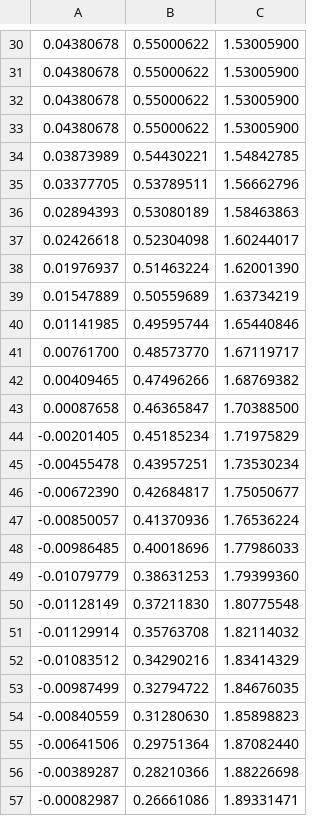
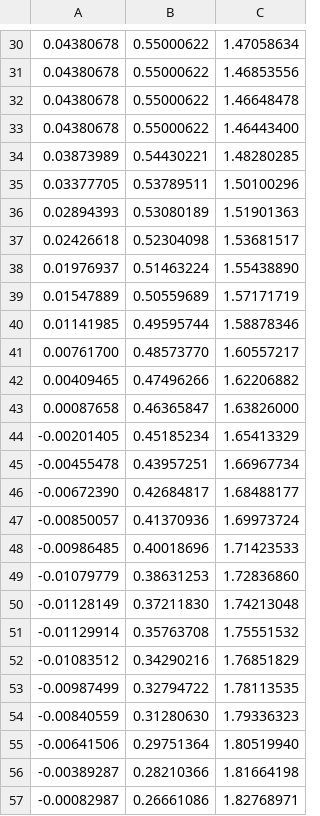
Before and after one commit to a-server-dev/motionRP, a CSV file: src/main/resources/bettermodel/excalibur-hand-path.csv, drawn as a sheet; only a part is shown, gaps mark what is left out; the diff covers the shown part only.

```diff
--- a/src/main/resources/bettermodel/excalibur-hand-path.csv
+++ b/src/main/resources/bettermodel/excalibur-hand-path.csv
@@ -30,28 +30,28 @@
-0.04380678,0.55000622,1.53005900
-0.04380678,0.55000622,1.53005900
-0.04380678,0.55000622,1.53005900
-0.04380678,0.55000622,1.53005900
-0.03873989,0.54430221,1.54842785
-0.03377705,0.53789511,1.56662796
-0.02894393,0.53080189,1.58463863
-0.02426618,0.52304098,1.60244017
-0.01976937,0.51463224,1.62001390
-0.01547889,0.50559689,1.63734219
-0.01141985,0.49595744,1.65440846
-0.00761700,0.48573770,1.67119717
-0.00409465,0.47496266,1.68769382
-0.00087658,0.46365847,1.70388500
--0.00201405,0.45185234,1.71975829
--0.00455478,0.43957251,1.73530234
--0.00672390,0.42684817,1.75050677
--0.00850057,0.41370936,1.76536224
--0.00986485,0.40018696,1.77986033
--0.01079779,0.38631253,1.79399360
--0.01128149,0.37211830,1.80775548
--0.01129914,0.35763708,1.82114032
--0.01083512,0.34290216,1.83414329
--0.00987499,0.32794722,1.84676035
--0.00840559,0.31280630,1.85898823
--0.00641506,0.29751364,1.87082440
--0.00389287,0.28210366,1.88226698
--0.00082987,0.26661086,1.89331471
+0.04380678,0.55000622,1.47058634
+0.04380678,0.55000622,1.46853556
+0.04380678,0.55000622,1.46648478
+0.04380678,0.55000622,1.46443400
+0.03873989,0.54430221,1.48280285
+0.03377705,0.53789511,1.50100296
+0.02894393,0.53080189,1.51901363
+0.02426618,0.52304098,1.53681517
+0.01976937,0.51463224,1.55438890
+0.01547889,0.50559689,1.57171719
+0.01141985,0.49595744,1.58878346
+0.00761700,0.48573770,1.60557217
+0.00409465,0.47496266,1.62206882
+0.00087658,0.46365847,1.63826000
+-0.00201405,0.45185234,1.65413329
+-0.00455478,0.43957251,1.66967734
+-0.00672390,0.42684817,1.68488177
+-0.00850057,0.41370936,1.69973724
+-0.00986485,0.40018696,1.71423533
+-0.01079779,0.38631253,1.72836860
+-0.01128149,0.37211830,1.74213048
+-0.01129914,0.35763708,1.75551532
+-0.01083512,0.34290216,1.76851829
+-0.00987499,0.32794722,1.78113535
+-0.00840559,0.31280630,1.79336323
+-0.00641506,0.29751364,1.80519940
+-0.00389287,0.28210366,1.81664198
+-0.00082987,0.26661086,1.82768971
```
Also changed, not shown: 147 edited cells elsewhere in this file, 15 other files.
